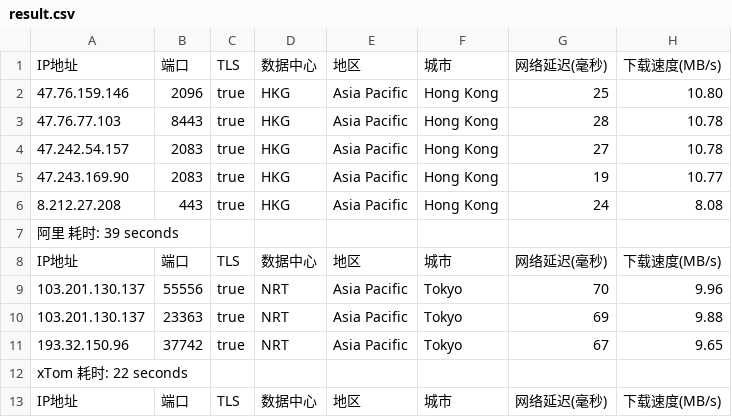
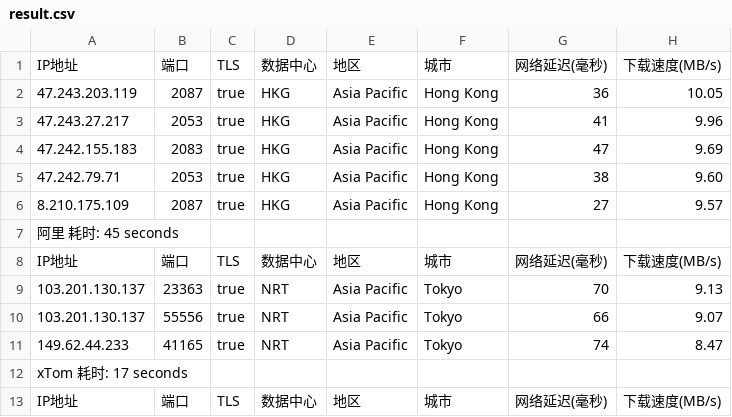
Before and after one commit to fatkun/bestcf, a CSV file: output/result.csv, drawn as a sheet; only a part is shown; the diff covers the shown part only; the diff names each change by its address in the sheet, - before the commit and + after, or states it on an @@ line.

```diff
--- a/output/result.csv
+++ b/output/result.csv
-A2: 47.76.159.146
+A2: 47.243.203.119
-B2: 2096
+B2: 2087
-G2: 25
+G2: 36
-H2: 10.80
+H2: 10.05
-A3: 47.76.77.103
+A3: 47.243.27.217
-B3: 8443
+B3: 2053
-G3: 28
+G3: 41
-H3: 10.78
+H3: 9.96
-A4: 47.242.54.157
+A4: 47.242.155.183
-G4: 27
+G4: 47
-H4: 10.78
+H4: 9.69
-A5: 47.243.169.90
+A5: 47.242.79.71
-B5: 2083
+B5: 2053
-G5: 19
+G5: 38
-H5: 10.77
+H5: 9.60
-A6: 8.212.27.208
+A6: 8.210.175.109
-B6: 443
+B6: 2087
-G6: 24
+G6: 27
-H6: 8.08
+H6: 9.57
-A7: 阿里 耗时: 39 seconds
+A7: 阿里 耗时: 45 seconds
-B9: 55556
+B9: 23363
-H9: 9.96
+H9: 9.13
-B10: 23363
+B10: 55556
-G10: 69
+G10: 66
-H10: 9.88
+H10: 9.07
-A11: 193.32.150.96
+A11: 149.62.44.233
-B11: 37742
+B11: 41165
-G11: 67
+G11: 74
-H11: 9.65
+H11: 8.47
-A12: xTom 耗时: 22 seconds
+A12: xTom 耗时: 17 seconds
```
Also changed, not shown: 1 added row, 1 removed row and 55 edited cells elsewhere in this file, 1 other file.
